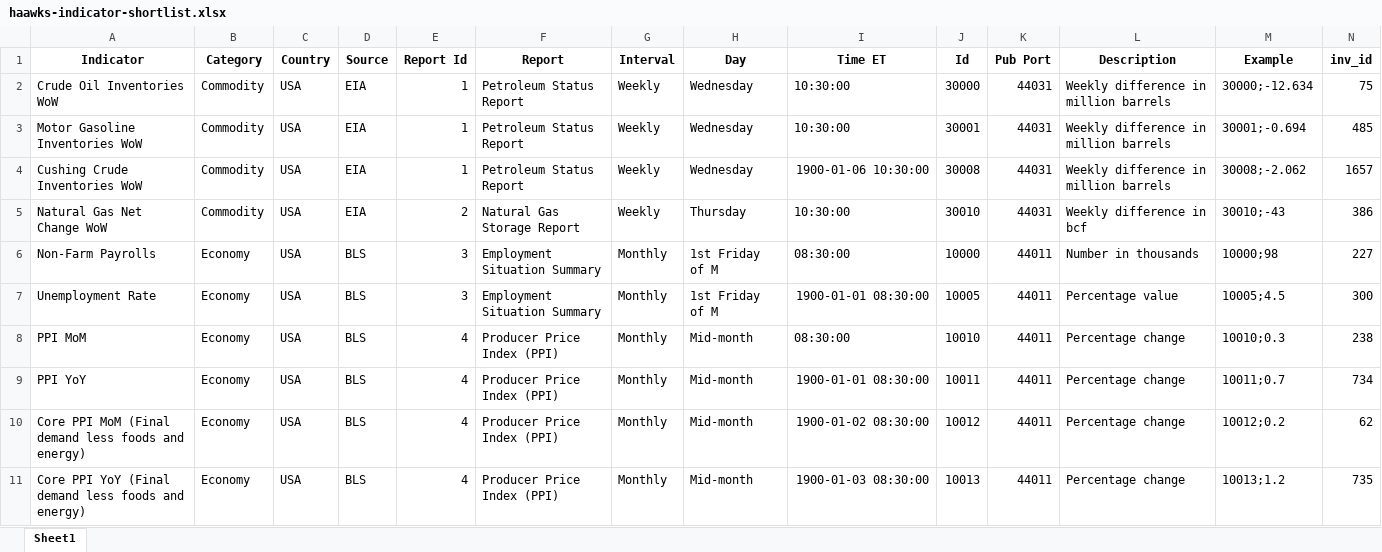
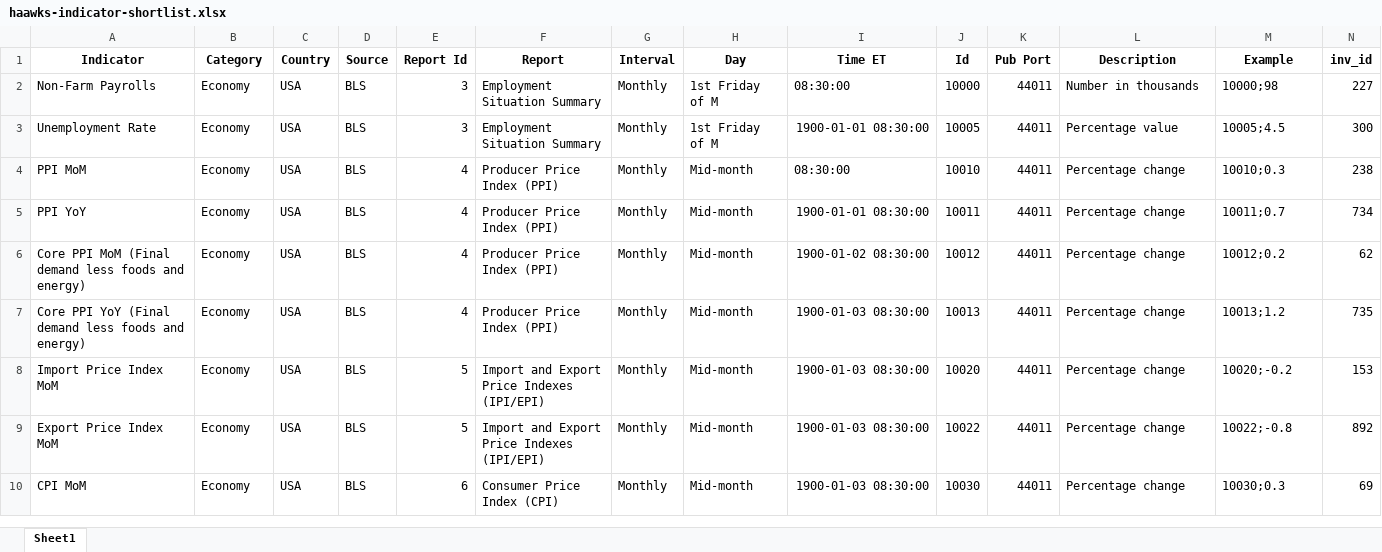
Before and after one commit to spliffli/news-trading-analyzer, an Excel workbook: haawks-indicator-shortlist.xlsx, sheet Sheet1, drawn as a sheet; only a part is shown; the shorter side is filled out with more unchanged rows; values as stored, in another font and other column widths than the file's, no borders; rows hold the shown columns only; the diff names each change by its address in the sheet, - before the commit and + after, or states it on an @@ line.

```diff
--- a/haawks-indicator-shortlist.xlsx (sheet Sheet1)
+++ b/haawks-indicator-shortlist.xlsx (sheet Sheet1)
-row 2: Crude Oil Inventories WoW | Commodity | USA | EIA | 1 | Petroleum Status Report | Weekly | Wednesday | 10:30:00 | 30000 | 44031 | Weekly difference in million barrels | 30000;-12.634 | 75
-row 3: Motor Gasoline Inventories WoW | Commodity | USA | EIA | 1 | Petroleum Status Report | Weekly | Wednesday | 10:30:00 | 30001 | 44031 | Weekly difference in million barrels | 30001;-0.694 | 485
-row 4: Cushing Crude Inventories WoW | Commodity | USA | EIA | 1 | Petroleum Status Report | Weekly | Wednesday | 1900-01-06 10:30:00 | 30008 | 44031 | Weekly difference in million barrels | 30008;-2.062 | 1657
-row 5: Natural Gas Net Change WoW | Commodity | USA | EIA | 2 | Natural Gas Storage Report | Weekly | Thursday | 10:30:00 | 30010 | 44031 | Weekly difference in bcf | 30010;-43 | 386
```
Also changed, not shown: 6 other files.
